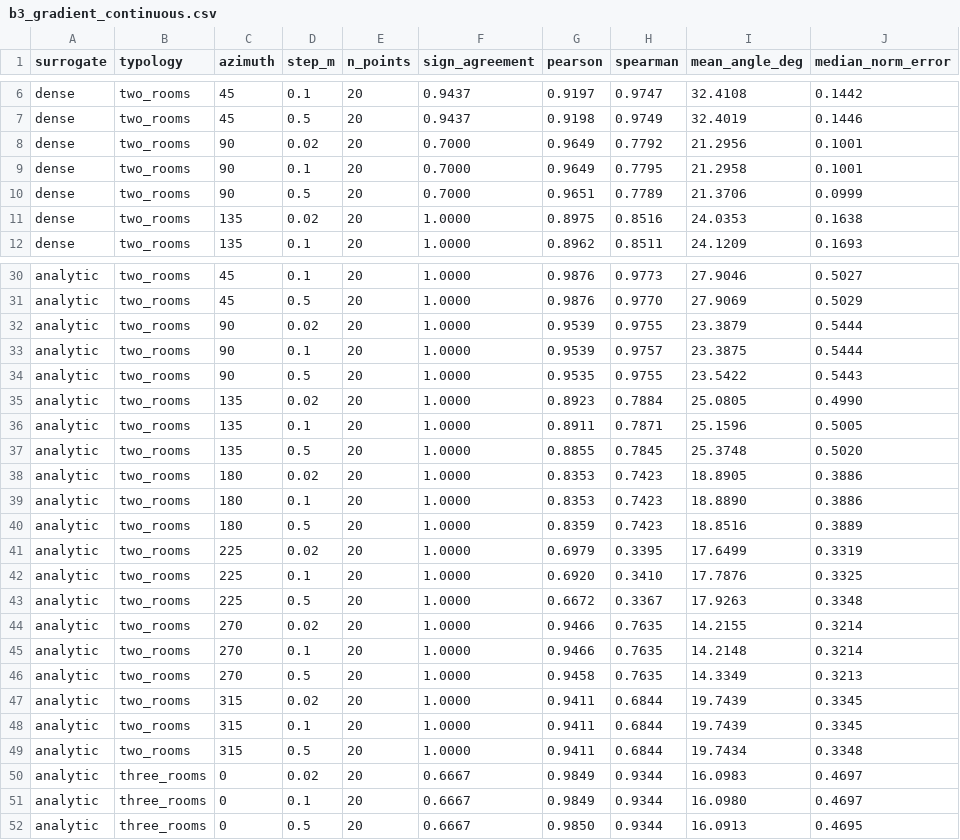
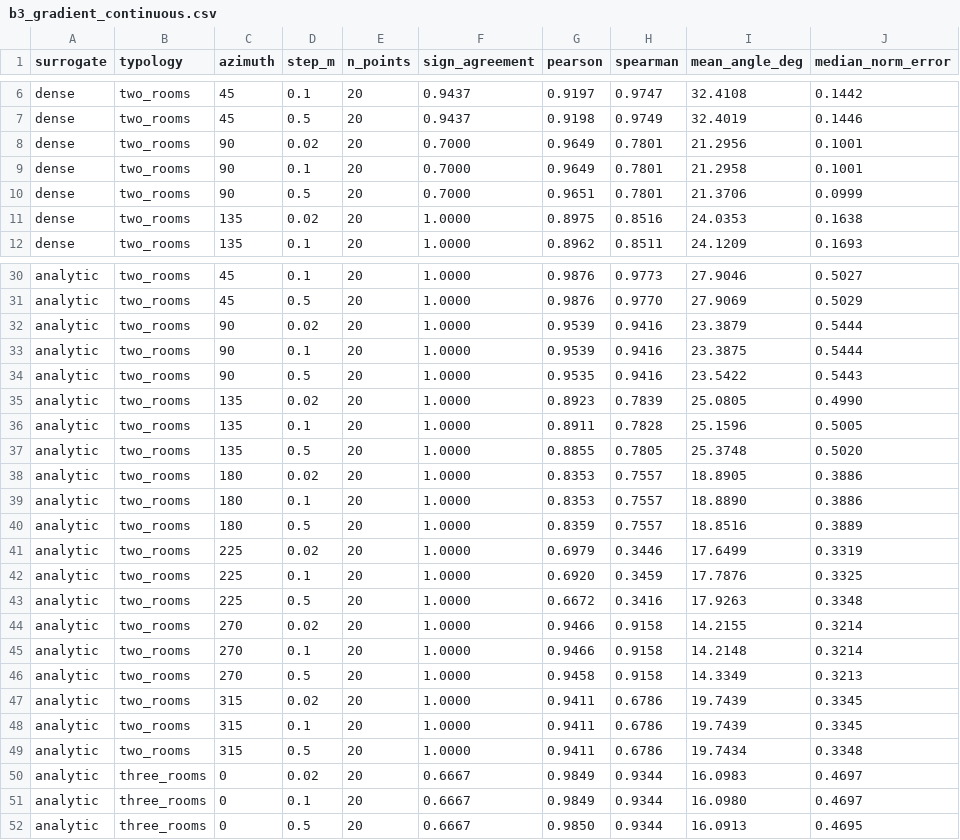
Before and after one commit to joeylukoji/archlux, a CSV file: results/b3_gradient_continuous.csv, drawn as a sheet; only a part is shown, gaps mark what is left out; the diff covers the shown part only.

```diff
--- a/results/b3_gradient_continuous.csv
+++ b/results/b3_gradient_continuous.csv
@@ -7,5 +7,5 @@ dense,two_rooms,45,0.1,20,0.9437,0.9197,0.9747,32.4108,0.1442
 dense,two_rooms,45,0.5,20,0.9437,0.9198,0.9749,32.4019,0.1446
-dense,two_rooms,90,0.02,20,0.7000,0.9649,0.7792,21.2956,0.1001
-dense,two_rooms,90,0.1,20,0.7000,0.9649,0.7795,21.2958,0.1001
-dense,two_rooms,90,0.5,20,0.7000,0.9651,0.7789,21.3706,0.0999
+dense,two_rooms,90,0.02,20,0.7000,0.9649,0.7801,21.2956,0.1001
+dense,two_rooms,90,0.1,20,0.7000,0.9649,0.7801,21.2958,0.1001
+dense,two_rooms,90,0.5,20,0.7000,0.9651,0.7801,21.3706,0.0999
 dense,two_rooms,135,0.02,20,1.0000,0.8975,0.8516,24.0353,0.1638
@@ -31,20 +31,20 @@ analytic,two_rooms,45,0.1,20,1.0000,0.9876,0.9773,27.9046,0.5027
 analytic,two_rooms,45,0.5,20,1.0000,0.9876,0.9770,27.9069,0.5029
-analytic,two_rooms,90,0.02,20,1.0000,0.9539,0.9755,23.3879,0.5444
-analytic,two_rooms,90,0.1,20,1.0000,0.9539,0.9757,23.3875,0.5444
-analytic,two_rooms,90,0.5,20,1.0000,0.9535,0.9755,23.5422,0.5443
-analytic,two_rooms,135,0.02,20,1.0000,0.8923,0.7884,25.0805,0.4990
-analytic,two_rooms,135,0.1,20,1.0000,0.8911,0.7871,25.1596,0.5005
-analytic,two_rooms,135,0.5,20,1.0000,0.8855,0.7845,25.3748,0.5020
-analytic,two_rooms,180,0.02,20,1.0000,0.8353,0.7423,18.8905,0.3886
-analytic,two_rooms,180,0.1,20,1.0000,0.8353,0.7423,18.8890,0.3886
-analytic,two_rooms,180,0.5,20,1.0000,0.8359,0.7423,18.8516,0.3889
-analytic,two_rooms,225,0.02,20,1.0000,0.6979,0.3395,17.6499,0.3319
-analytic,two_rooms,225,0.1,20,1.0000,0.6920,0.3410,17.7876,0.3325
-analytic,two_rooms,225,0.5,20,1.0000,0.6672,0.3367,17.9263,0.3348
-analytic,two_rooms,270,0.02,20,1.0000,0.9466,0.7635,14.2155,0.3214
-analytic,two_rooms,270,0.1,20,1.0000,0.9466,0.7635,14.2148,0.3214
-analytic,two_rooms,270,0.5,20,1.0000,0.9458,0.7635,14.3349,0.3213
-analytic,two_rooms,315,0.02,20,1.0000,0.9411,0.6844,19.7439,0.3345
-analytic,two_rooms,315,0.1,20,1.0000,0.9411,0.6844,19.7439,0.3345
-analytic,two_rooms,315,0.5,20,1.0000,0.9411,0.6844,19.7434,0.3348
+analytic,two_rooms,90,0.02,20,1.0000,0.9539,0.9416,23.3879,0.5444
+analytic,two_rooms,90,0.1,20,1.0000,0.9539,0.9416,23.3875,0.5444
+analytic,two_rooms,90,0.5,20,1.0000,0.9535,0.9416,23.5422,0.5443
+analytic,two_rooms,135,0.02,20,1.0000,0.8923,0.7839,25.0805,0.4990
+analytic,two_rooms,135,0.1,20,1.0000,0.8911,0.7828,25.1596,0.5005
+analytic,two_rooms,135,0.5,20,1.0000,0.8855,0.7805,25.3748,0.5020
+analytic,two_rooms,180,0.02,20,1.0000,0.8353,0.7557,18.8905,0.3886
+analytic,two_rooms,180,0.1,20,1.0000,0.8353,0.7557,18.8890,0.3886
+analytic,two_rooms,180,0.5,20,1.0000,0.8359,0.7557,18.8516,0.3889
+analytic,two_rooms,225,0.02,20,1.0000,0.6979,0.3446,17.6499,0.3319
+analytic,two_rooms,225,0.1,20,1.0000,0.6920,0.3459,17.7876,0.3325
+analytic,two_rooms,225,0.5,20,1.0000,0.6672,0.3416,17.9263,0.3348
+analytic,two_rooms,270,0.02,20,1.0000,0.9466,0.9158,14.2155,0.3214
+analytic,two_rooms,270,0.1,20,1.0000,0.9466,0.9158,14.2148,0.3214
+analytic,two_rooms,270,0.5,20,1.0000,0.9458,0.9158,14.3349,0.3213
+analytic,two_rooms,315,0.02,20,1.0000,0.9411,0.6786,19.7439,0.3345
+analytic,two_rooms,315,0.1,20,1.0000,0.9411,0.6786,19.7439,0.3345
+analytic,two_rooms,315,0.5,20,1.0000,0.9411,0.6786,19.7434,0.3348
 analytic,three_rooms,0,0.02,20,0.6667,0.9849,0.9344,16.0983,0.4697
```
Also changed, not shown: 17 edited cells elsewhere in this file, 4 other files.
